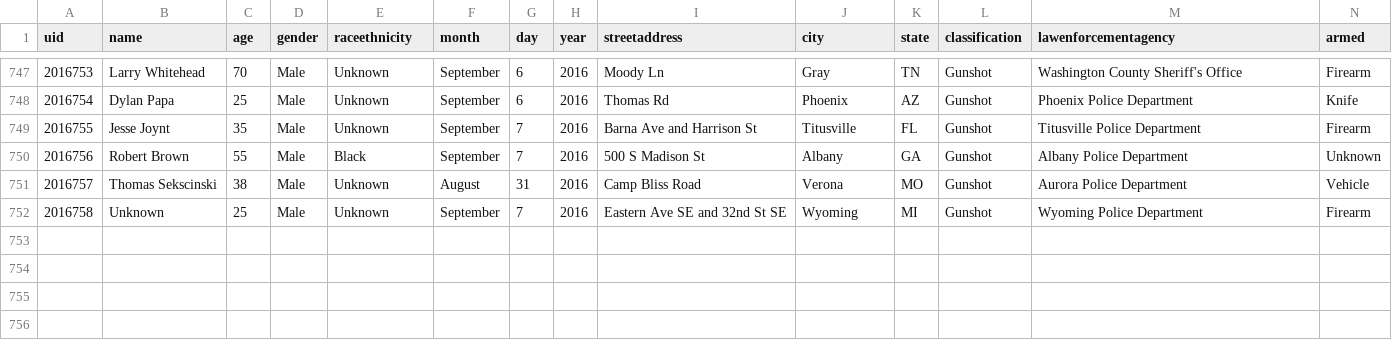
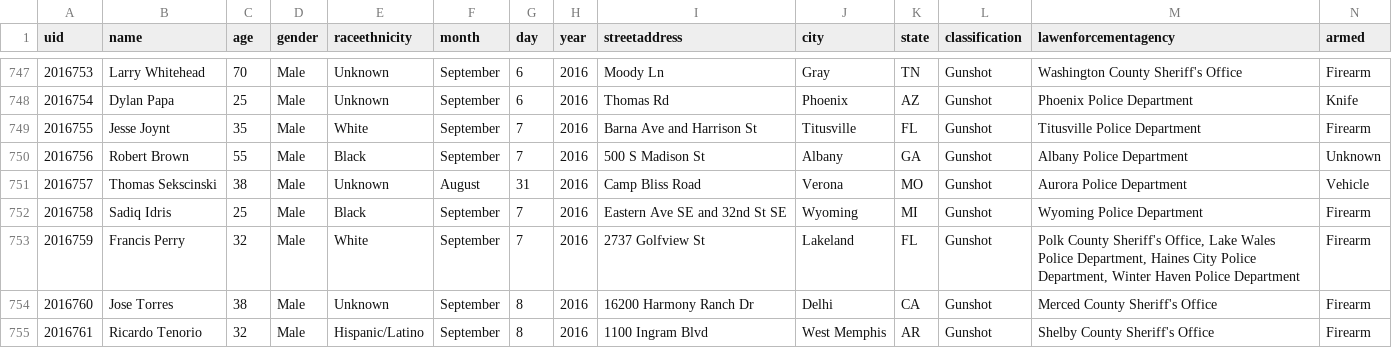
Before and after one commit to tigrevol8888/thecounted, a CSV file: data/the-counted-2016.csv, drawn as a sheet; only a part is shown, gaps mark what is left out.

Commit message:
Add Jose Torres and 2 others; update Jesse Joynt and 1 other

```diff
--- a/data/the-counted-2016.csv
+++ b/data/the-counted-2016.csv
@@ -748,5 +748,8 @@ uid,name,age,gender,raceethnicity,month,day,year,streetaddress,city,state,classi
 "2016754","Dylan Papa","25","Male","Unknown","September","6","2016","Thomas Rd","Phoenix","AZ","Gunshot","Phoenix Police Department","Knife"
-"2016755","Jesse Joynt","35","Male","Unknown","September","7","2016","Barna Ave and Harrison St","Titusville","FL","Gunshot","Titusville Police Department","Firearm"
+"2016755","Jesse Joynt","35","Male","White","September","7","2016","Barna Ave and Harrison St","Titusville","FL","Gunshot","Titusville Police Department","Firearm"
 "2016756","Robert Brown","55","Male","Black","September","7","2016","500 S Madison St","Albany","GA","Gunshot","Albany Police Department","Unknown"
 "2016757","Thomas Sekscinski","38","Male","Unknown","August","31","2016","Camp Bliss Road","Verona","MO","Gunshot","Aurora Police Department","Vehicle"
-"2016758","Unknown","25","Male","Unknown","September","7","2016","Eastern Ave SE and 32nd St SE","Wyoming","MI","Gunshot","Wyoming Police Department","Firearm"
+"2016758","Sadiq Idris","25","Male","Black","September","7","2016","Eastern Ave SE and 32nd St SE","Wyoming","MI","Gunshot","Wyoming Police Department","Firearm"
+"2016759","Francis Perry","32","Male","White","September","7","2016","2737 Golfview St","Lakeland","FL","Gunshot","Polk County Sheriff's Office, Lake Wales Police Department, Haines City Police Department, Winter Haven Police Department","Firearm"
+"2016760","Jose Torres","38","Male","Unknown","September","8","2016","16200 Harmony Ranch Dr","Delhi","CA","Gunshot","Merced County Sheriff's Office","Firearm"
+"2016761","Ricardo Tenorio","32","Male","Hispanic/Latino","September","8","2016","1100 Ingram Blvd","West Memphis","AR","Gunshot","Shelby County Sheriff's Office","Firearm"
```
